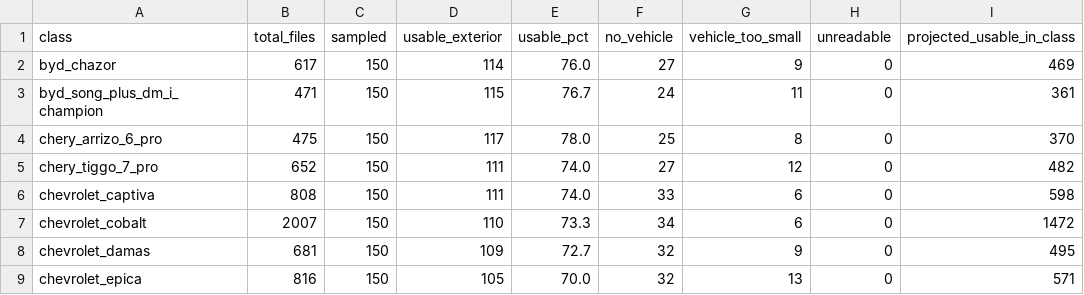
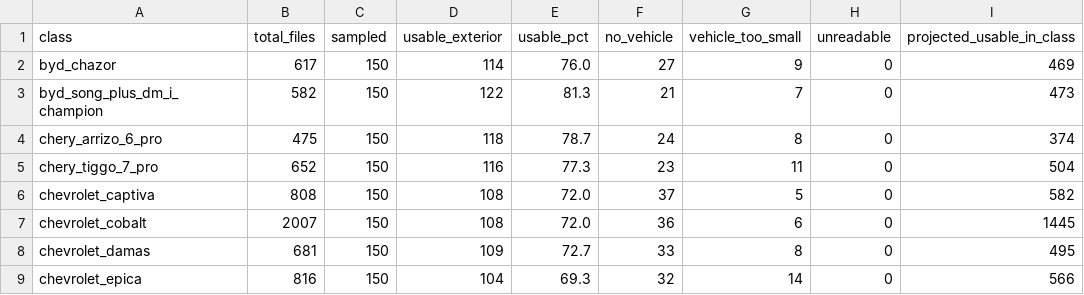
Before and after one commit to vrs17/AI-ML-Capstone-project, a CSV file: reports/composition_audit.csv, drawn as a sheet; only a part is shown; the diff covers the shown part only.

```diff
--- a/reports/composition_audit.csv
+++ b/reports/composition_audit.csv
@@ -2,8 +2,8 @@ class,total_files,sampled,usable_exterior,usable_pct,no_vehicle,vehicle_too_smal
 byd_chazor,617,150,114,76.0,27,9,0,469
-byd_song_plus_dm_i_champion,471,150,115,76.7,24,11,0,361
-chery_arrizo_6_pro,475,150,117,78.0,25,8,0,370
-chery_tiggo_7_pro,652,150,111,74.0,27,12,0,482
-chevrolet_captiva,808,150,111,74.0,33,6,0,598
-chevrolet_cobalt,2007,150,110,73.3,34,6,0,1472
-chevrolet_damas,681,150,109,72.7,32,9,0,495
-chevrolet_epica,816,150,105,70.0,32,13,0,571
+byd_song_plus_dm_i_champion,582,150,122,81.3,21,7,0,473
+chery_arrizo_6_pro,475,150,118,78.7,24,8,0,374
+chery_tiggo_7_pro,652,150,116,77.3,23,11,0,504
+chevrolet_captiva,808,150,108,72.0,37,5,0,582
+chevrolet_cobalt,2007,150,108,72.0,36,6,0,1445
+chevrolet_damas,681,150,109,72.7,33,8,0,495
+chevrolet_epica,816,150,104,69.3,32,14,0,566
```
Also changed, not shown: 2 added rows and 80 edited cells elsewhere in this file, 4 other files.
